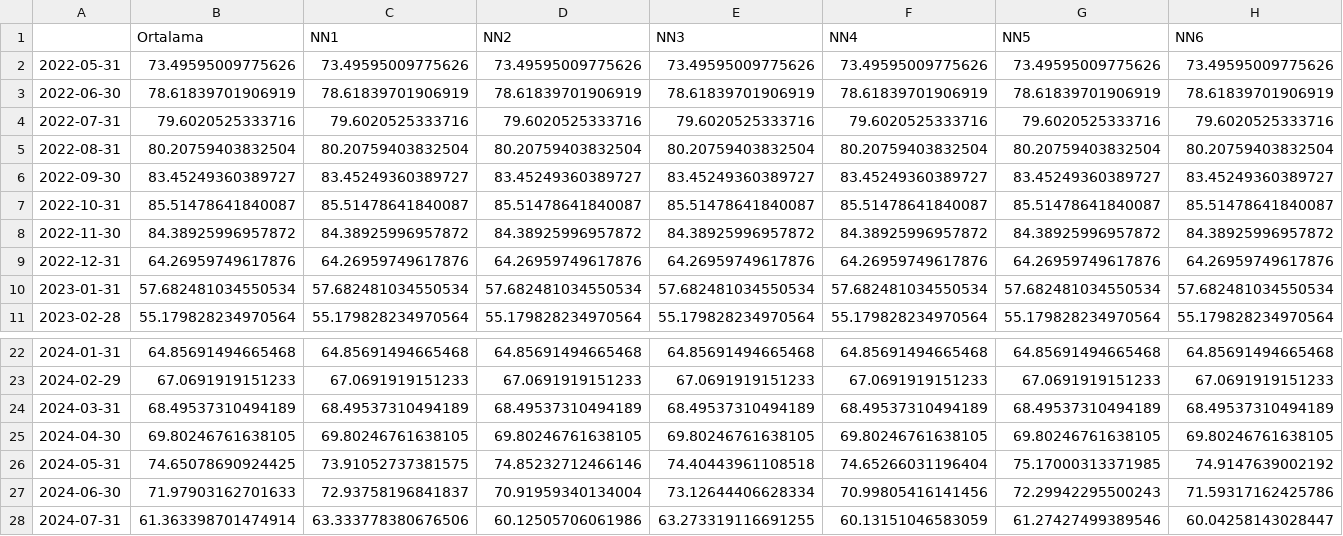
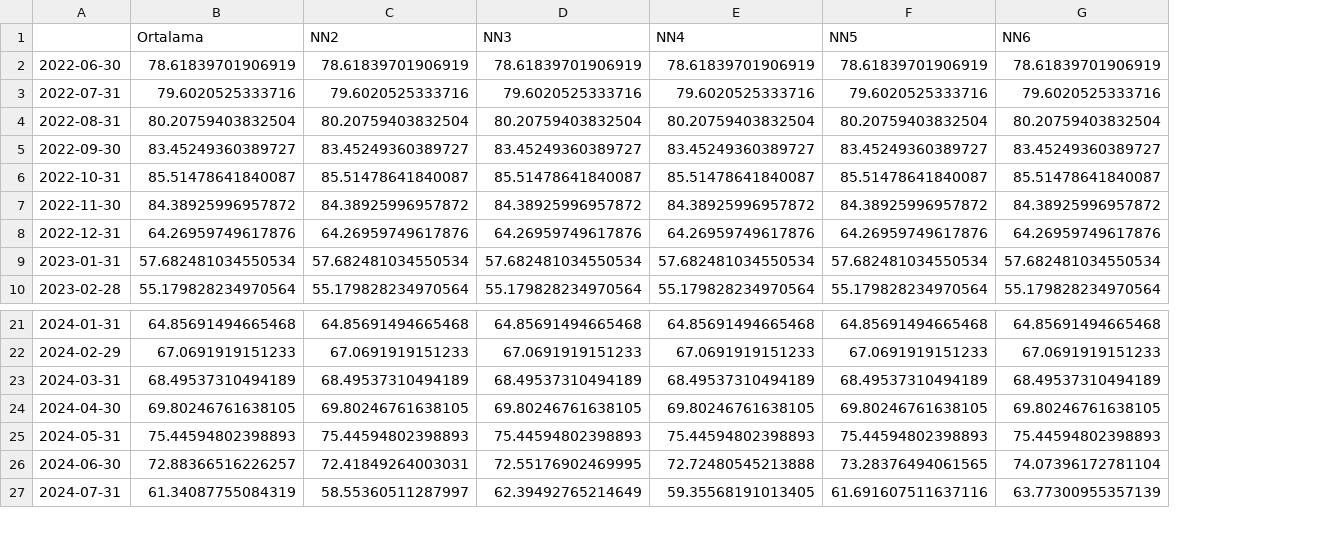
Before and after one commit to kaboya19/streamlit-inflation, a CSV file: yıllıktahmin.csv, drawn as a sheet; only a part is shown, gaps mark what is left out; removed rows and columns are numbered as before the commit, all else as after; rows hold the shown columns only; the diff covers the shown part only; the diff names each change by its address in the sheet, - before the commit and + after, or states it on an @@ line.

```diff
--- a/yıllıktahmin.csv
+++ b/yıllıktahmin.csv
-column C (NN1), rows 3-11: 78.61839701906919 | 79.6020525333716 | 80.20759403832504 | 83.45249360389727 | 85.51478641840087 | 84.38925996957872 | 64.26959749617876 | 57.682481034550534 | 55.179828234970564; rows 22-28: 64.85691494665468 | 67.0691919151233 | 68.49537310494189 | 69.80246761638105 | 73.91052737381575 | 72.93758196841837 | 63.333778380676506
-row 2: 2022-05-31 | 73.49595009775626 | 73.49595009775626 | 73.49595009775626 | 73.49595009775626 | 73.49595009775626 | 73.49595009775626 | 73.49595009775626
-B25 (Ortalama): 74.65078690924425
+B25 (Ortalama): 75.44594802398893
-C25 (NN2): 74.85232712466146
+C25 (NN2): 75.44594802398893
-D25 (NN3): 74.40443961108518
+D25 (NN3): 75.44594802398893
-E25 (NN4): 74.65266031196404
+E25 (NN4): 75.44594802398893
-F25 (NN5): 75.17000313371985
+F25 (NN5): 75.44594802398893
-G25 (NN6): 74.9147639002192
+G25 (NN6): 75.44594802398893
-B26 (Ortalama): 71.97903162701633
+B26 (Ortalama): 72.88366516226257
-C26 (NN2): 70.91959340134004
+C26 (NN2): 72.41849264003031
-D26 (NN3): 73.12644406628334
+D26 (NN3): 72.55176902469995
-E26 (NN4): 70.99805416141456
+E26 (NN4): 72.72480545213888
-F26 (NN5): 72.29942295500243
+F26 (NN5): 73.28376494061565
-G26 (NN6): 71.59317162425786
+G26 (NN6): 74.07396172781104
-B27 (Ortalama): 61.363398701474914
+B27 (Ortalama): 61.34087755084319
-C27 (NN2): 60.12505706061986
+C27 (NN2): 58.55360511287997
-D27 (NN3): 63.273319116691255
+D27 (NN3): 62.39492765214649
-E27 (NN4): 60.13151046583059
+E27 (NN4): 59.35568191013405
-F27 (NN5): 61.27427499389546
+F27 (NN5): 61.691607511637116
-G27 (NN6): 60.04258143028447
+G27 (NN6): 63.77300955357139
```
Also changed, not shown: 1 added row and 108 edited cells elsewhere in this file, aylık.csv, modelaylık.csv, 2 other files.
